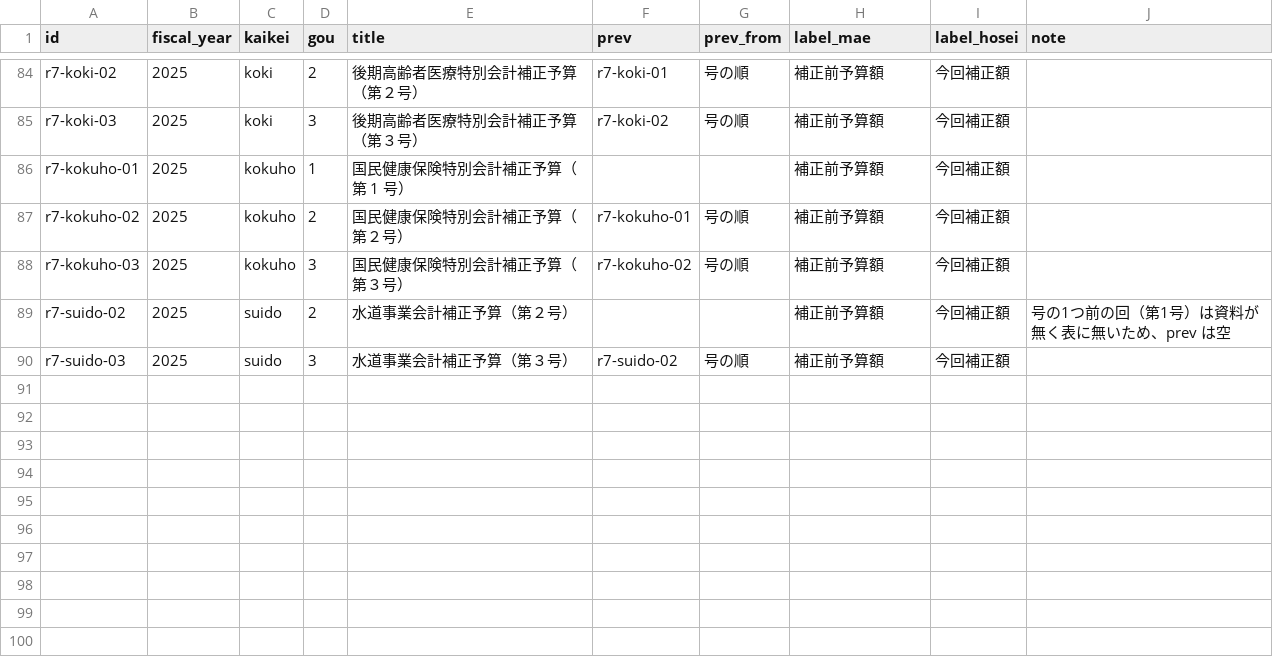
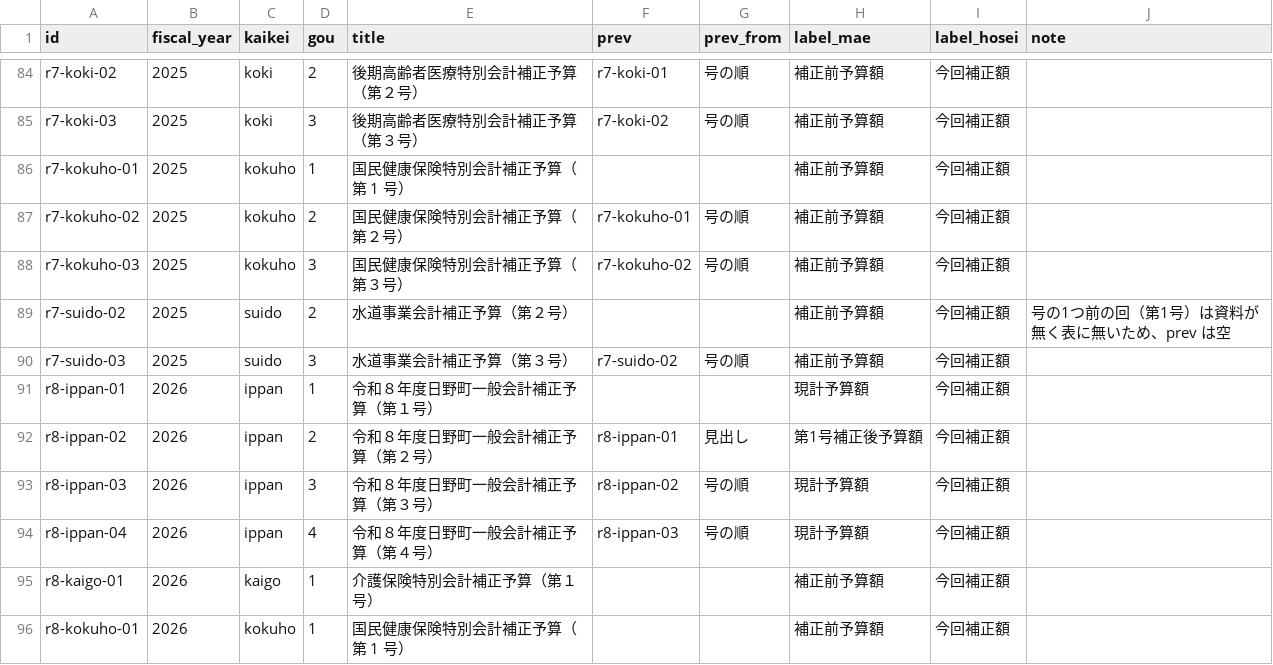
Before and after one commit to kken78/hino-town-docs, a TSV file: data/struct/hosei-kai.tsv, drawn as a sheet; only a part is shown, gaps mark what is left out; the diff names each change by its address in the sheet, - before the commit and + after, or states it on an @@ line.

```diff
--- a/data/struct/hosei-kai.tsv
+++ b/data/struct/hosei-kai.tsv
+row 91: r8-ippan-01 | 2026 | ippan | 1 | 令和８年度日野町一般会計補正予算（第１号） |  |  | 現計予算額 | 今回補正額
+row 92: r8-ippan-02 | 2026 | ippan | 2 | 令和８年度日野町一般会計補正予算（第２号） | r8-ippan-01 | 見出し | 第1号補正後予算額 | 今回補正額
+row 93: r8-ippan-03 | 2026 | ippan | 3 | 令和８年度日野町一般会計補正予算（第３号） | r8-ippan-02 | 号の順 | 現計予算額 | 今回補正額
+row 94: r8-ippan-04 | 2026 | ippan | 4 | 令和８年度日野町一般会計補正予算（第４号） | r8-ippan-03 | 号の順 | 現計予算額 | 今回補正額
+row 95: r8-kaigo-01 | 2026 | kaigo | 1 | 介護保険特別会計補正予算（第１号） |  |  | 補正前予算額 | 今回補正額
+row 96: r8-kokuho-01 | 2026 | kokuho | 1 | 国民健康保険特別会計補正予算（第 1 号） |  |  | 補正前予算額 | 今回補正額
```
Also changed, not shown: data/struct/hosei-jiko.tsv, data/struct/hosei-kaikei.tsv, 5 other files.
